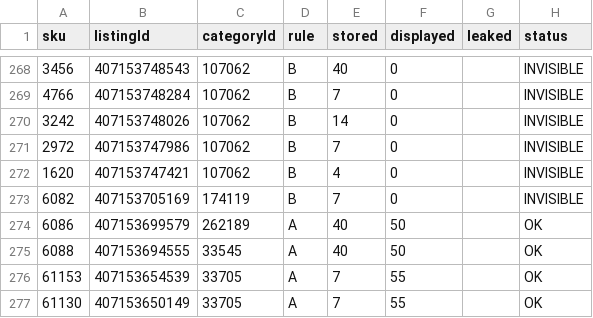
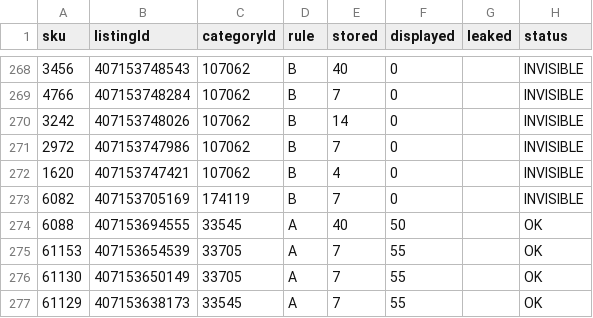
Before and after one commit to mendy-gif/ClaudeEbayFitmentApp, a CSV file: data/display_audit.csv, drawn as a sheet; only a part is shown, gaps mark what is left out; the shorter side is filled out with more unchanged rows.

```diff
--- a/data/display_audit.csv
+++ b/data/display_audit.csv
@@ -273,3 +273,2 @@ sku,listingId,categoryId,rule,stored,displayed,leaked,status
 6082,407153705169,174119,B,7,0,,INVISIBLE
-6086,407153699579,262189,A,40,50,,OK
 6088,407153694555,33545,A,40,50,,OK
```
Also changed, not shown: data/batch_plan.csv.
